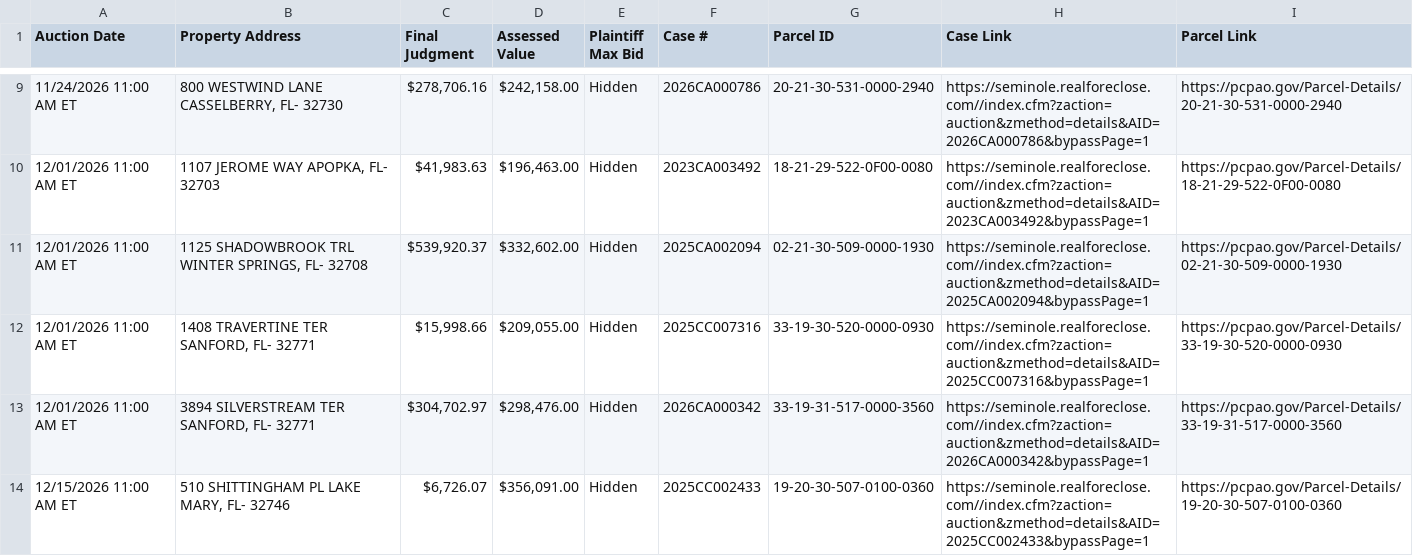
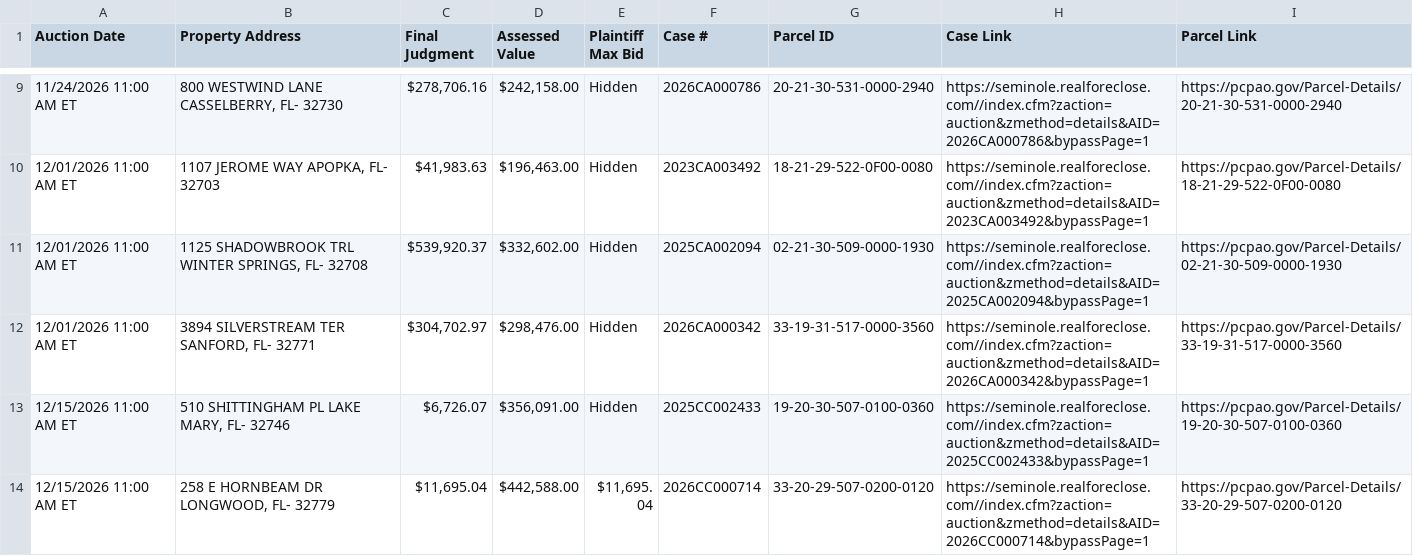
Before and after one commit to figlesias7/realforeclose-seminole, a CSV file: data/active_foreclosures.csv, drawn as a sheet; only a part is shown, gaps mark what is left out; the shorter side is filled out with more unchanged rows.

```diff
--- a/data/active_foreclosures.csv
+++ b/data/active_foreclosures.csv
@@ -11,3 +11,2 @@ Auction Date,Property Address,Final Judgment,Assessed Value,Plaintiff Max Bid,Ca
 12/01/2026 11:00 AM ET,"1125 SHADOWBROOK TRL WINTER SPRINGS, FL- 32708","$539,920.37","$332,602.00",Hidden,2025CA002094,02-21-30-509-0000-1930,https://seminole.realforeclose.com//index.cfm?zaction=auction&zmethod=details&AID=2025CA002094&bypassPage=1,https://pcpao.gov/Parcel-Details/02-21-30-509-0000-1930
-12/01/2026 11:00 AM ET,"1408 TRAVERTINE TER SANFORD, FL- 32771","$15,998.66","$209,055.00",Hidden,2025CC007316,33-19-30-520-0000-0930,https://seminole.realforeclose.com//index.cfm?zaction=auction&zmethod=details&AID=2025CC007316&bypassPage=1,https://pcpao.gov/Parcel-Details/33-19-30-520-0000-0930
 12/01/2026 11:00 AM ET,"3894 SILVERSTREAM TER SANFORD, FL- 32771","$304,702.97","$298,476.00",Hidden,2026CA000342,33-19-31-517-0000-3560,https://seminole.realforeclose.com//index.cfm?zaction=auction&zmethod=details&AID=2026CA000342&bypassPage=1,https://pcpao.gov/Parcel-Details/33-19-31-517-0000-3560
```
Also changed, not shown: data/event_log.csv, 3 other files.
